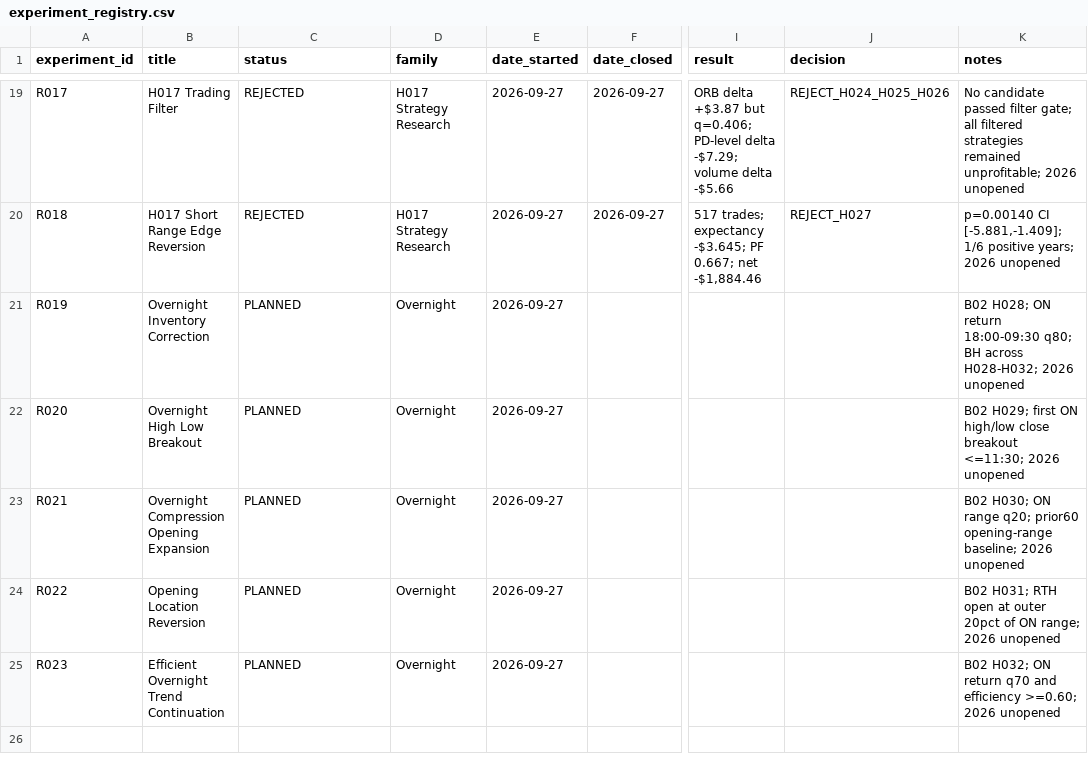
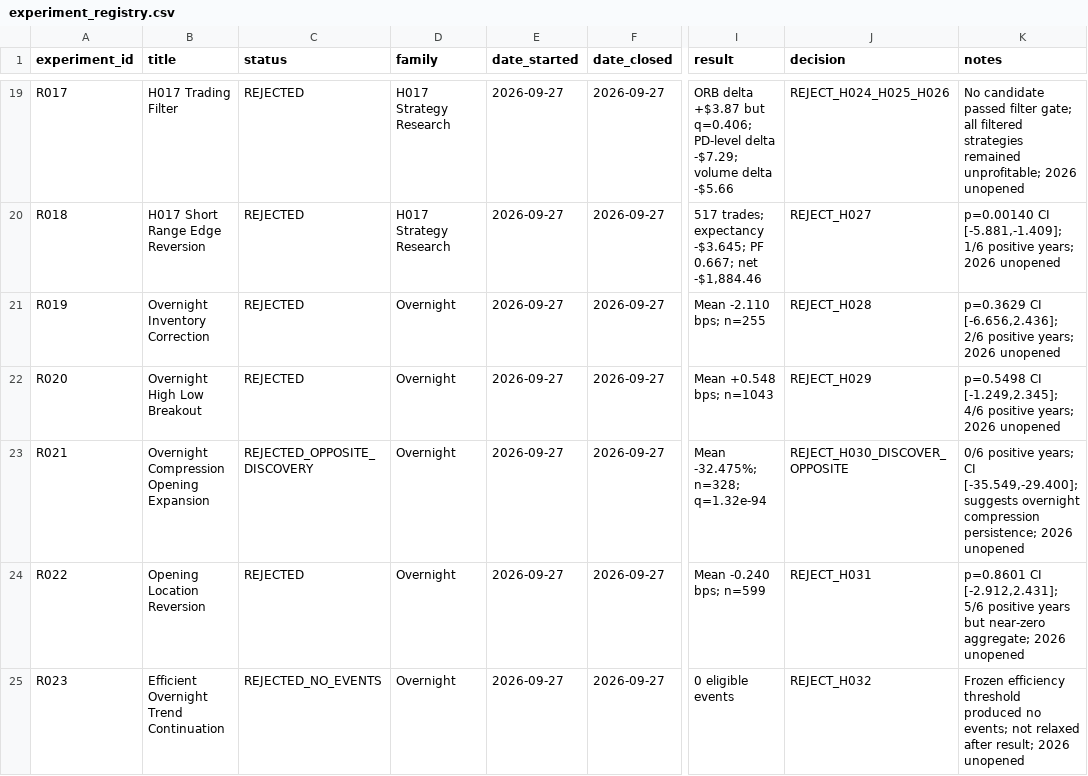
Before and after one commit to rgentil2/MES-Trading-Research, a CSV file: research/experiment_registry.csv, drawn as a sheet; only a part is shown, gaps mark what is left out; the diff names each change by its address in the sheet, - before the commit and + after, or states it on an @@ line.

Commit message:
Close B02 overnight structure block

```diff
--- a/research/experiment_registry.csv
+++ b/research/experiment_registry.csv
-C21:C22 (status): PLANNED
+C21:C22 (status): REJECTED
-F21:F25 (date_closed): (empty)
+F21:F25 (date_closed): 2026-09-27
-I21 (result): (empty)
+I21 (result): Mean -2.110 bps; n=255
-J21 (decision): (empty)
+J21 (decision): REJECT_H028
-K21 (notes): B02 H028; ON return 18:00-09:30 q80; BH across H028-H032; 2026 unopened
+K21 (notes): p=0.3629 CI [-6.656,2.436]; 2/6 positive years; 2026 unopened
-I22 (result): (empty)
+I22 (result): Mean +0.548 bps; n=1043
-J22 (decision): (empty)
+J22 (decision): REJECT_H029
-K22 (notes): B02 H029; first ON high/low close breakout <=11:30; 2026 unopened
+K22 (notes): p=0.5498 CI [-1.249,2.345]; 4/6 positive years; 2026 unopened
-C23 (status): PLANNED
+C23 (status): REJECTED_OPPOSITE_DISCOVERY
-I23 (result): (empty)
+I23 (result): Mean -32.475%; n=328; q=1.32e-94
-J23 (decision): (empty)
+J23 (decision): REJECT_H030_DISCOVER_OPPOSITE
-K23 (notes): B02 H030; ON range q20; prior60 opening-range baseline; 2026 unopened
+K23 (notes): 0/6 positive years; CI [-35.549,-29.400]; suggests overnight compression persistence; 2026 unopened
-C24 (status): PLANNED
+C24 (status): REJECTED
-I24 (result): (empty)
+I24 (result): Mean -0.240 bps; n=599
-J24 (decision): (empty)
+J24 (decision): REJECT_H031
-K24 (notes): B02 H031; RTH open at outer 20pct of ON range; 2026 unopened
+K24 (notes): p=0.8601 CI [-2.912,2.431]; 5/6 positive years but near-zero aggregate; 2026 unopened
-C25 (status): PLANNED
+C25 (status): REJECTED_NO_EVENTS
-I25 (result): (empty)
+I25 (result): 0 eligible events
-J25 (decision): (empty)
+J25 (decision): REJECT_H032
-K25 (notes): B02 H032; ON return q70 and efficiency >=0.60; 2026 unopened
+K25 (notes): Frozen efficiency threshold produced no events; not relaxed after result; 2026 unopened
```
Also changed, not shown: 6 other files.
